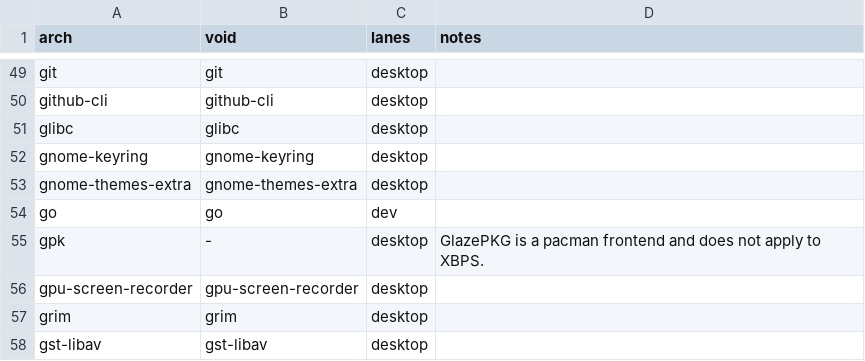
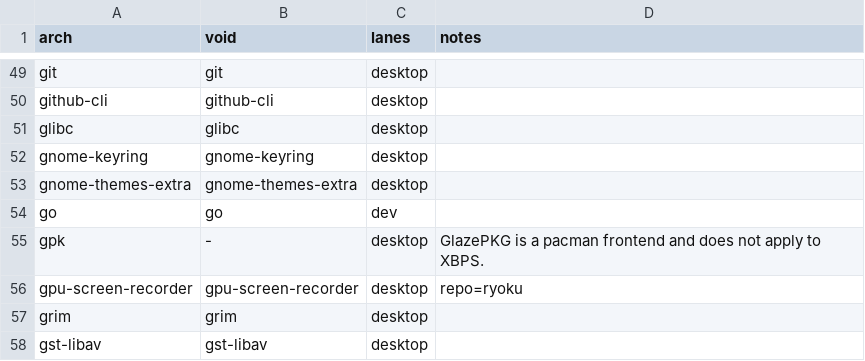
Before and after one commit to Ryoku-dev/ryoku, a TSV file: void/packages/translations.tsv, drawn as a sheet; only a part is shown, gaps mark what is left out.

Commit message:
[ryoku] void: ship a recorder with gsr-cli and fix the widget menu
Void only packages GPU Screen Recorder 5, which has no gsr-cli, so the
recorder controls never worked there and the shell asked for the missing
binary every few seconds. Ryoku's Void repo now builds 6.1.3 like Arch
ships, and the status checks stop when gsr-cli is absent. The plugin
widget menu also loads again: its opacity signal clashed with a built-in.

Note: Fixed: screen recording works on Void
Note: Fixed: the plugin widget menu opens again

```diff
--- a/void/packages/translations.tsv
+++ b/void/packages/translations.tsv
@@ -55,3 +55,3 @@ go	go	dev
 gpk	-	desktop	GlazePKG is a pacman frontend and does not apply to XBPS.
-gpu-screen-recorder	gpu-screen-recorder	desktop	
+gpu-screen-recorder	gpu-screen-recorder	desktop	repo=ryoku
 grim	grim	desktop	
```
Also changed, not shown: 8 other files.
